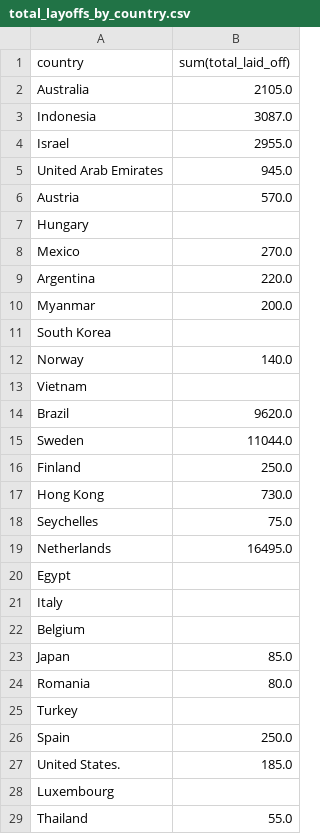
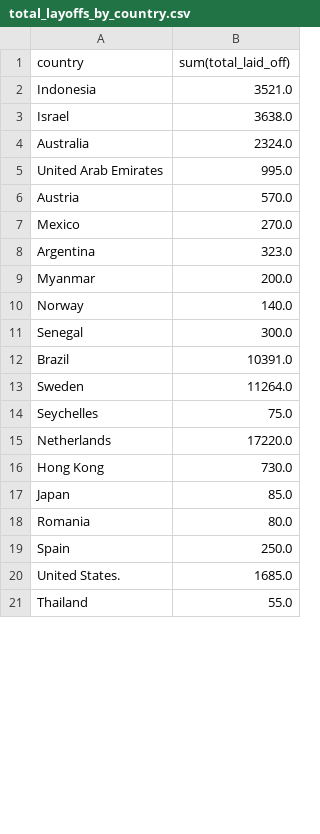
Before and after one commit to EEKONG/global-layoff-Insights-AWS-S3-Glue-S3, a CSV file: data/output_samples/total_layoffs_by_country.csv, drawn as a sheet; only a part is shown; the diff covers the shown part only.

```diff
--- a/data/output_samples/total_layoffs_by_country.csv
+++ b/data/output_samples/total_layoffs_by_country.csv
@@ -1,29 +1,21 @@
 country,"sum(total_laid_off)"
-Australia,2105.0
-Indonesia,3087.0
-Israel,2955.0
-"United Arab Emirates",945.0
+Indonesia,3521.0
+Israel,3638.0
+Australia,2324.0
+"United Arab Emirates",995.0
 Austria,570.0
-Hungary,
 Mexico,270.0
-Argentina,220.0
+Argentina,323.0
 Myanmar,200.0
-"South Korea",
 Norway,140.0
-Vietnam,
-Brazil,9620.0
-Sweden,11044.0
-Finland,250.0
+Senegal,300.0
+Brazil,10391.0
+Sweden,11264.0
+Seychelles,75.0
+Netherlands,17220.0
 "Hong Kong",730.0
-Seychelles,75.0
-Netherlands,16495.0
-Egypt,
-Italy,
-Belgium,
 Japan,85.0
 Romania,80.0
-Turkey,
 Spain,250.0
-"United States.",185.0
-Luxembourg,
+"United States.",1685.0
 Thailand,55.0
```
Also changed, not shown: 5 added rows, 9 removed rows and 10 edited cells elsewhere in this file, data/output_samples/total_layoffs_by_company.csv, data/output_samples/total_layoffs_by_industry.csv.
